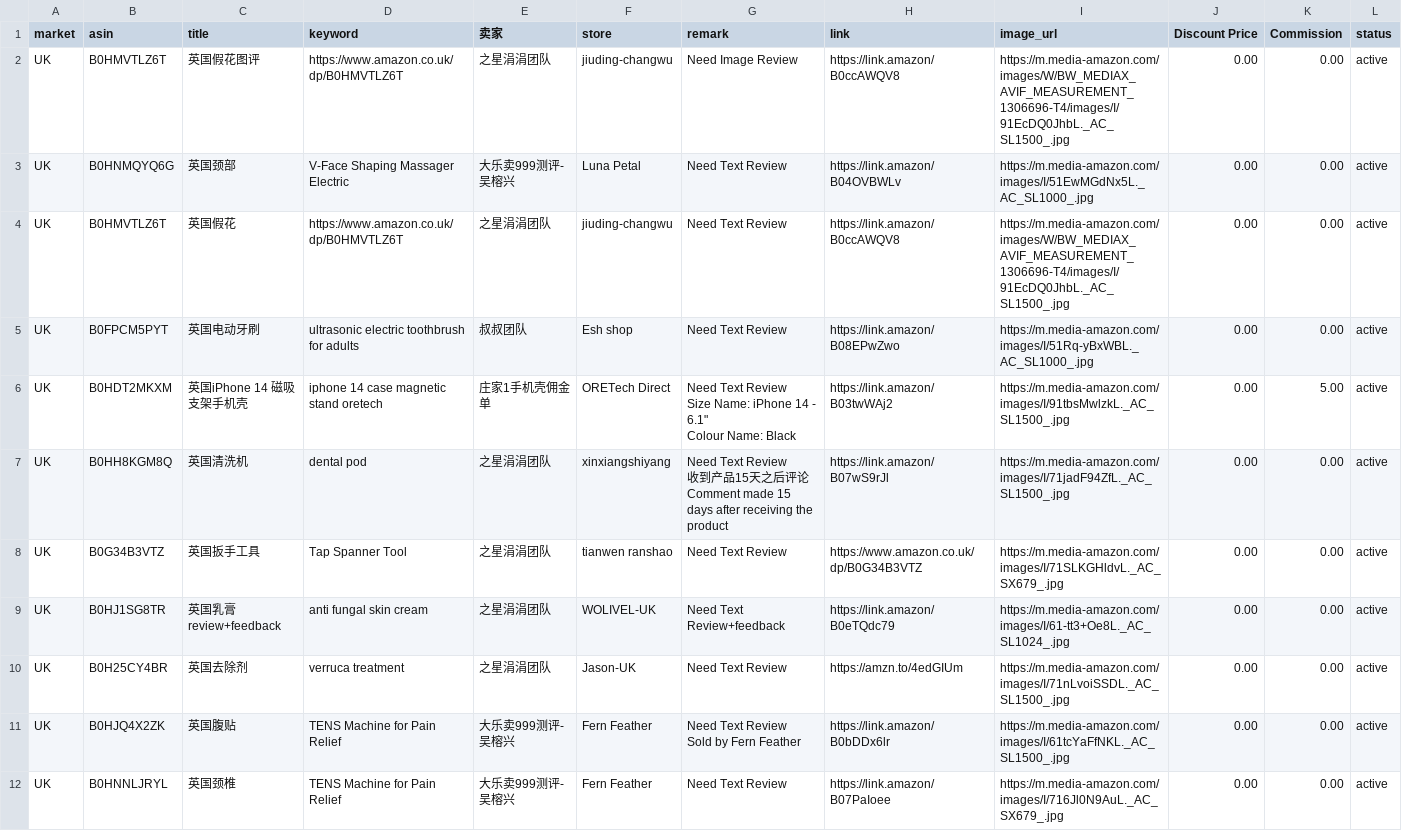
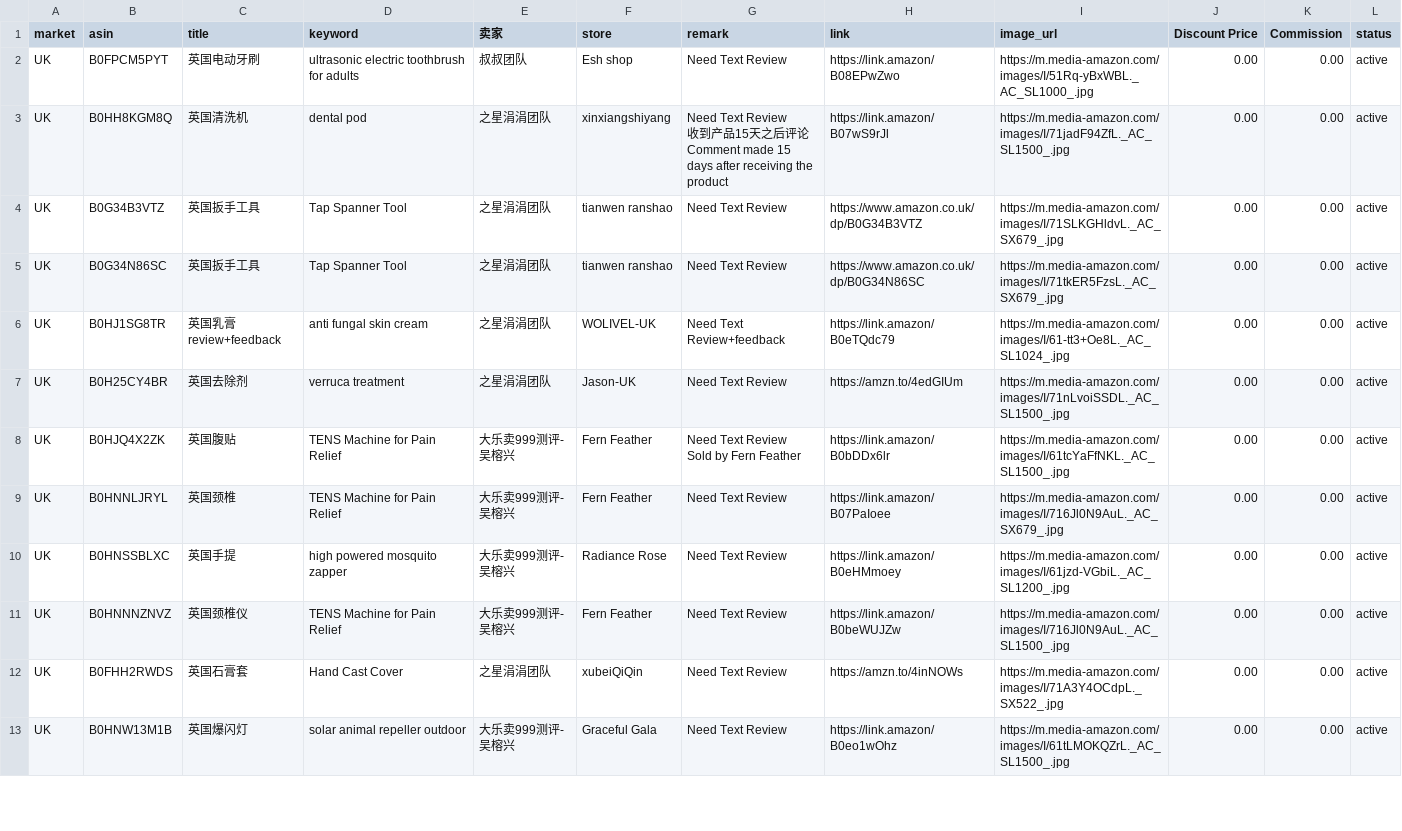
Before and after one commit to dalemy-1/us, a CSV file: uk.csv, drawn as a sheet; only a part is shown; the shorter side is filled out with more unchanged rows; removed rows and columns are numbered as before the commit, all else as after; ↵ is a line break in a cell; the diff names each change by its address in the sheet, - before the commit and + after, or states it on an @@ line.

```diff
--- a/uk.csv
+++ b/uk.csv
-row 2: UK | B0HMVTLZ6T | 英国假花图评 | https://www.amazon.co.uk/dp/B0HMVTLZ6T | 之星涓涓团队 | jiuding-changwu | Need Image Review | https://link.amazon/B0ccAWQV8 | https://m.media-amazon.com/images/W/BW_MEDIAX_AVIF_MEASUREMENT_1306696-T4/images/I/91EcDQ0JhbL._AC_SL1500_.jpg | 0.00 | 0.00 | active
-row 3: UK | B0HNMQYQ6G | 英国颈部 | V-Face Shaping Massager Electric | 大乐卖999测评-吴榕兴 | Luna Petal | Need Text Review | https://link.amazon/B04OVBWLv | https://m.media-amazon.com/images/I/51EwMGdNx5L._AC_SL1000_.jpg | 0.00 | 0.00 | active
-row 4: UK | B0HMVTLZ6T | 英国假花 | https://www.amazon.co.uk/dp/B0HMVTLZ6T | 之星涓涓团队 | jiuding-changwu | Need Text Review | https://link.amazon/B0ccAWQV8 | https://m.media-amazon.com/images/W/BW_MEDIAX_AVIF_MEASUREMENT_1306696-T4/images/I/91EcDQ0JhbL._AC_SL1500_.jpg | 0.00 | 0.00 | active
-row 6: UK | B0HDT2MKXM | 英国iPhone 14 磁吸支架手机壳 | iphone 14 case magnetic stand oretech | 庄家1手机壳佣金单 | ORETech Direct | Need Text Review ↵ Size Name: iPhone 14 - 6.1" ↵ Colour Name: Black | https://link.amazon/B03twWAj2 | https://m.media-amazon.com/images/I/91tbsMwlzkL._AC_SL1500_.jpg | 0.00 | 5.00 | active
+row 5: UK | B0G34N86SC | 英国扳手工具 | Tap Spanner Tool | 之星涓涓团队 | tianwen ranshao | Need Text Review | https://www.amazon.co.uk/dp/B0G34N86SC | https://m.media-amazon.com/images/I/71tkER5FzsL._AC_SX679_.jpg | 0.00 | 0.00 | active
```
Also changed, not shown: ca.csv, de.csv, 3 other files.
